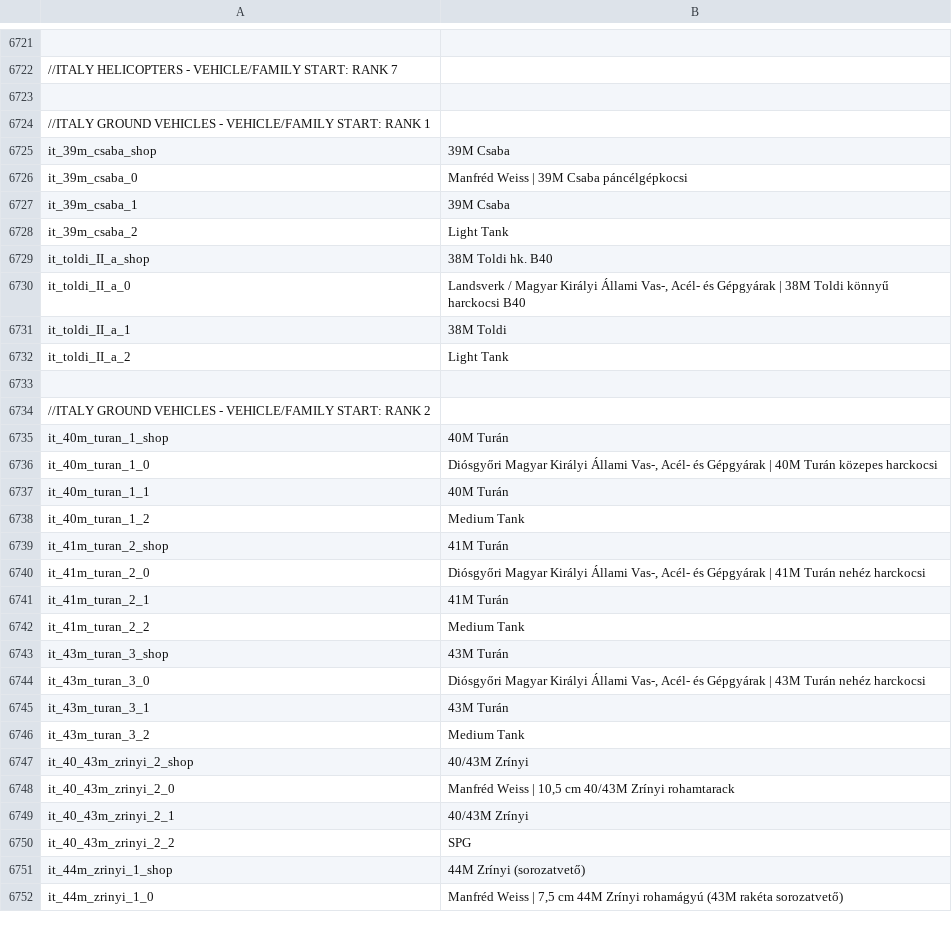
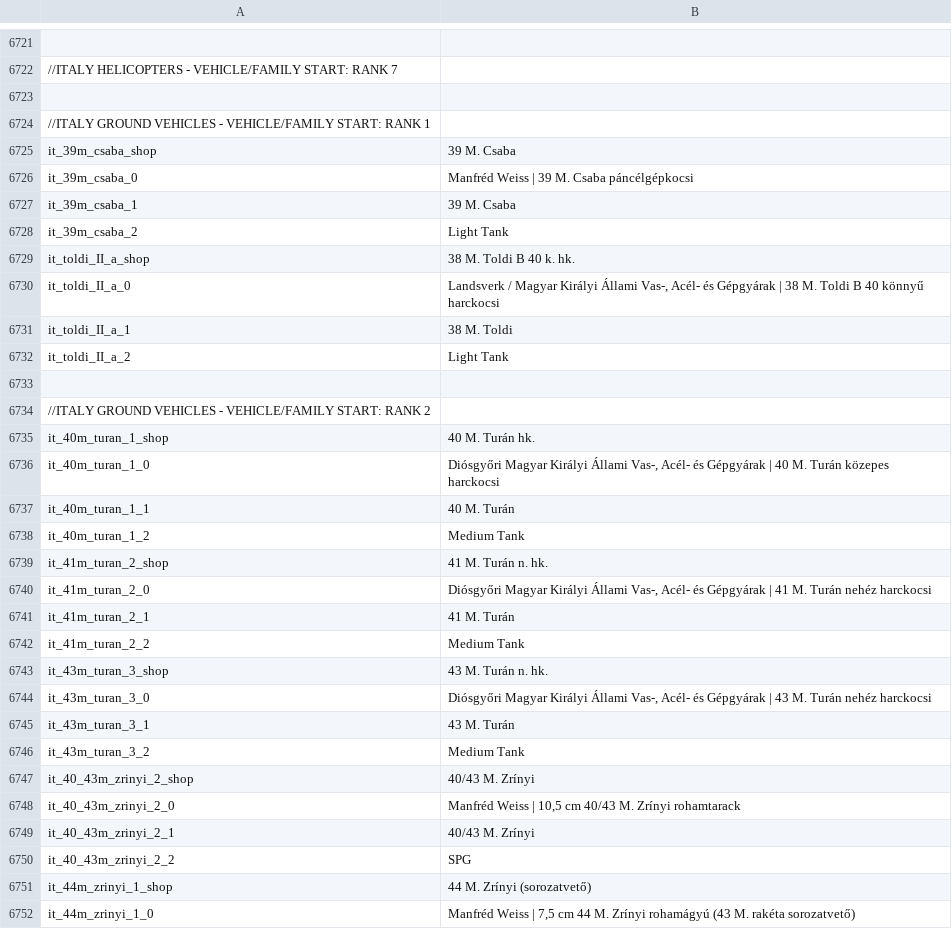
Before and after one commit to Addysaurus/lang_modding, a CSV file: WTHLM/WTHLM_units.csv, drawn as a sheet; only a part is shown, gaps mark what is left out; the diff covers the shown part only; the diff names each change by its address in the sheet, - before the commit and + after, or states it on an @@ line.

```diff
--- a/WTHLM/WTHLM_units.csv
+++ b/WTHLM/WTHLM_units.csv
-B6725: 39M Csaba
+B6725: 39 M. Csaba
-B6726: Manfréd Weiss | 39M Csaba páncélgépkocsi
+B6726: Manfréd Weiss | 39 M. Csaba páncélgépkocsi
-B6727: 39M Csaba
+B6727: 39 M. Csaba
-B6729: 38M Toldi hk. B40
+B6729: 38 M. Toldi B 40 k. hk.
-B6730: …Gépgyárak | 38M Toldi könnyű harckocsi B40
+B6730: …Gépgyárak | 38 M. Toldi B 40 könnyű harckocsi
-B6731: 38M Toldi
+B6731: 38 M. Toldi
-B6735: 40M Turán
+B6735: 40 M. Turán hk.
-B6736: …Gépgyárak | 40M Turán közepes…
+B6736: …Gépgyárak | 40 M. Turán közepes…
-B6737: 40M Turán
+B6737: 40 M. Turán
-B6739: 41M Turán
+B6739: 41 M. Turán n. hk.
-B6740: …Gépgyárak | 41M Turán nehéz…
+B6740: …Gépgyárak | 41 M. Turán nehéz…
-B6741: 41M Turán
+B6741: 41 M. Turán
-B6743: 43M Turán
+B6743: 43 M. Turán n. hk.
-B6744: …Gépgyárak | 43M Turán nehéz…
+B6744: …Gépgyárak | 43 M. Turán nehéz…
-B6745: 43M Turán
+B6745: 43 M. Turán
-B6747: 40/43M Zrínyi
+B6747: 40/43 M. Zrínyi
-B6748: …10,5 cm 40/43M Zrínyi rohamtarack
+B6748: …10,5 cm 40/43 M. Zrínyi rohamtarack
-B6749: 40/43M Zrínyi
+B6749: 40/43 M. Zrínyi
-B6751: 44M Zrínyi (sorozatvető)
+B6751: 44 M. Zrínyi (sorozatvető)
-B6752: …7,5 cm 44M Zrínyi rohamágyú (43M rakéta sorozatvető)
+B6752: …7,5 cm 44 M. Zrínyi rohamágyú (43 M. rakéta sorozatvető)
```
Also changed, not shown: 1 edited cell elsewhere in this file, WTHLM/WTHLM_units_weaponry.csv, WTHLM/WTHLM_version.csv, 1 other file.
